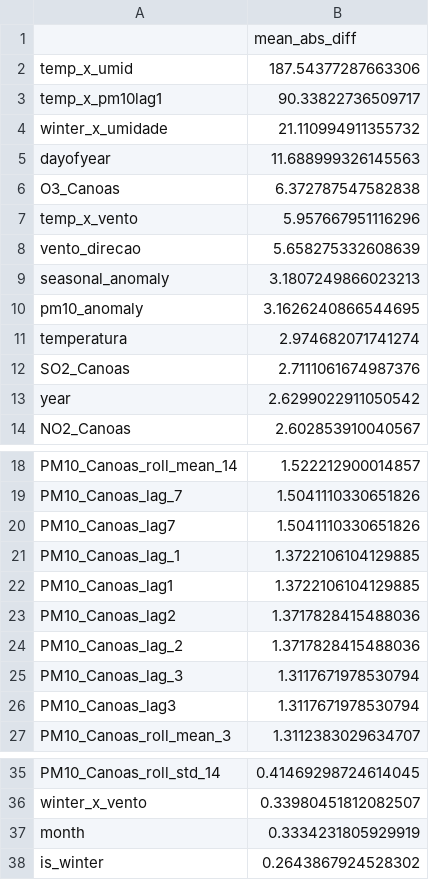
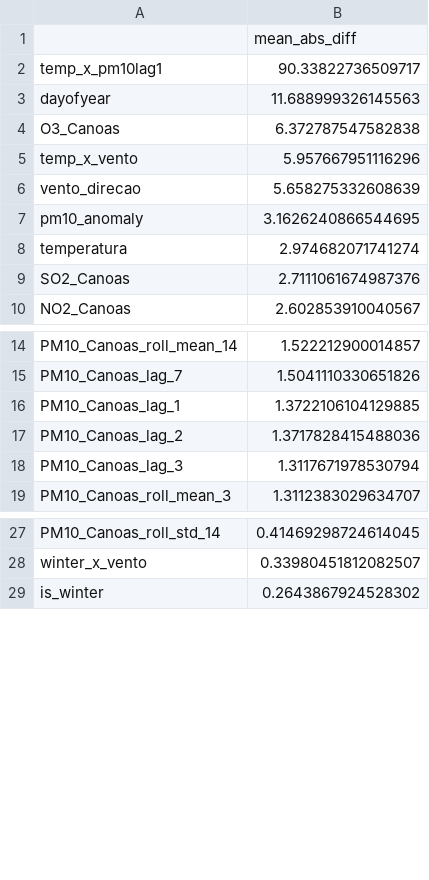
Before and after one commit to juliabonzanini/air-quality-project-poa, a CSV file: reports/model_refined/feature_drift_top10.csv, drawn as a sheet; only a part is shown, gaps mark what is left out; the diff covers the shown part only; the diff names each change by its address in the sheet, - before the commit and + after, or states it on an @@ line.

```diff
--- a/reports/model_refined/feature_drift_top10.csv
+++ b/reports/model_refined/feature_drift_top10.csv
-row 2: temp_x_umid | 187.54377287663306
-row 4: winter_x_umidade | 21.110994911355732
-row 9: seasonal_anomaly | 3.1807249866023213
-row 13: year | 2.6299022911050542
-row 20: PM10_Canoas_lag7 | 1.5041110330651826
-row 22: PM10_Canoas_lag1 | 1.3722106104129885
-row 23: PM10_Canoas_lag2 | 1.3717828415488036
-row 26: PM10_Canoas_lag3 | 1.3117671978530794
-row 37: month | 0.3334231805929919
```
Also changed, not shown: 4 removed rows elsewhere in this file, reports/model_refined/fold_metrics.csv, 23 other files.
